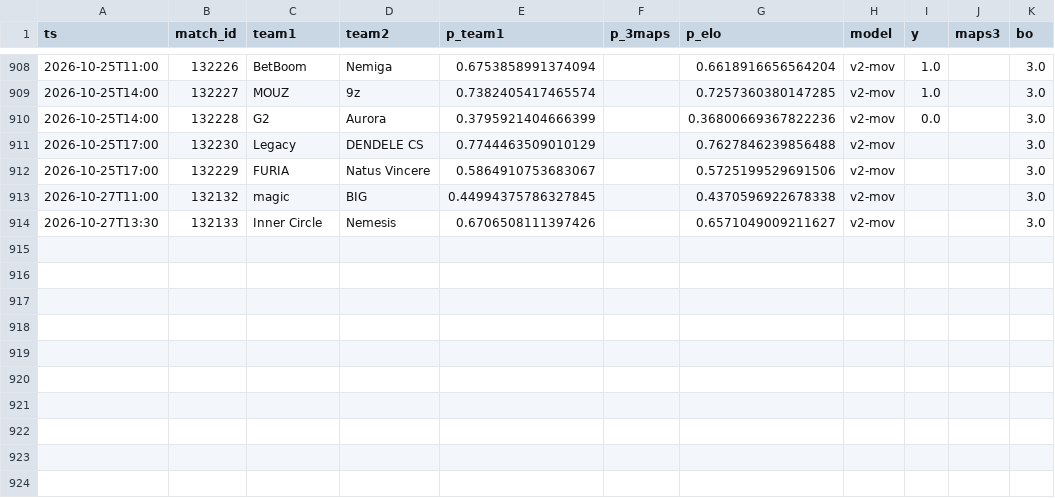
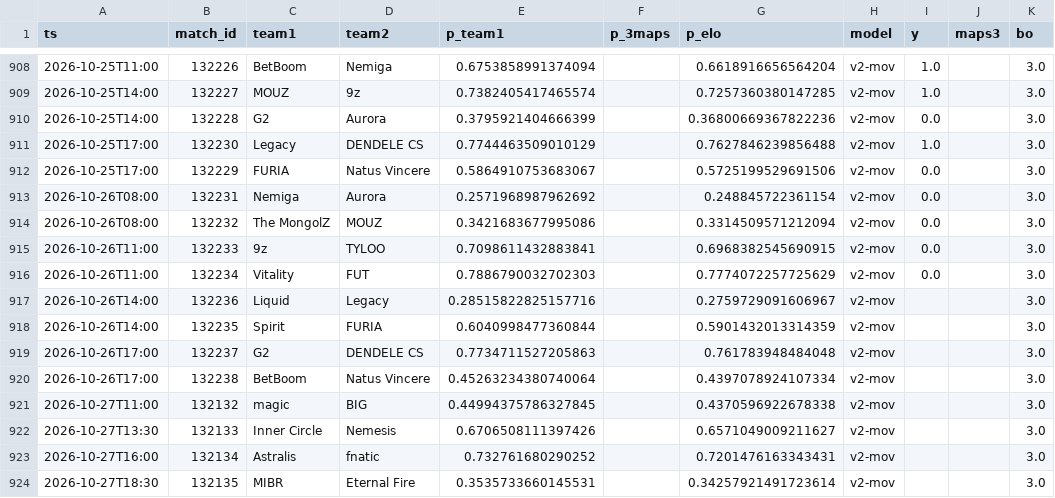
Before and after one commit to azcal/forecasting-lab, a CSV file: data/cs2.csv, drawn as a sheet; only a part is shown, gaps mark what is left out.

```diff
--- a/data/cs2.csv
+++ b/data/cs2.csv
@@ -910,5 +910,15 @@ ts,match_id,team1,team2,p_team1,p_3maps,p_elo,model,y,maps3,bo
 2026-10-25T14:00,132228,G2,Aurora,0.3795921404666399,,0.36800669367822236,v2-mov,0.0,,3.0
-2026-10-25T17:00,132230,Legacy,DENDELE CS,0.7744463509010129,,0.7627846239856488,v2-mov,,,3.0
-2026-10-25T17:00,132229,FURIA,Natus Vincere,0.5864910753683067,,0.5725199529691506,v2-mov,,,3.0
+2026-10-25T17:00,132230,Legacy,DENDELE CS,0.7744463509010129,,0.7627846239856488,v2-mov,1.0,,3.0
+2026-10-25T17:00,132229,FURIA,Natus Vincere,0.5864910753683067,,0.5725199529691506,v2-mov,0.0,,3.0
+2026-10-26T08:00,132231,Nemiga,Aurora,0.2571968987962692,,0.248845722361154,v2-mov,0.0,,3.0
+2026-10-26T08:00,132232,The MongolZ,MOUZ,0.3421683677995086,,0.3314509571212094,v2-mov,0.0,,3.0
+2026-10-26T11:00,132233,9z,TYLOO,0.7098611432883841,,0.6968382545690915,v2-mov,0.0,,3.0
+2026-10-26T11:00,132234,Vitality,FUT,0.7886790032702303,,0.7774072257725629,v2-mov,0.0,,3.0
+2026-10-26T14:00,132236,Liquid,Legacy,0.28515822825157716,,0.2759729091606967,v2-mov,,,3.0
+2026-10-26T14:00,132235,Spirit,FURIA,0.6040998477360844,,0.5901432013314359,v2-mov,,,3.0
+2026-10-26T17:00,132237,G2,DENDELE CS,0.7734711527205863,,0.761783948484048,v2-mov,,,3.0
+2026-10-26T17:00,132238,BetBoom,Natus Vincere,0.45263234380740064,,0.4397078924107334,v2-mov,,,3.0
 2026-10-27T11:00,132132,magic,BIG,0.44994375786327845,,0.4370596922678338,v2-mov,,,3.0
 2026-10-27T13:30,132133,Inner Circle,Nemesis,0.6706508111397426,,0.6571049009211627,v2-mov,,,3.0
+2026-10-27T16:00,132134,Astralis,fnatic,0.732761680290252,,0.7201476163343431,v2-mov,,,3.0
+2026-10-27T18:30,132135,MIBR,Eternal Fire,0.3535733660145531,,0.34257921491723614,v2-mov,,,3.0
```
Also changed, not shown: data/mma.csv, data/nba.csv, 6 other files.
